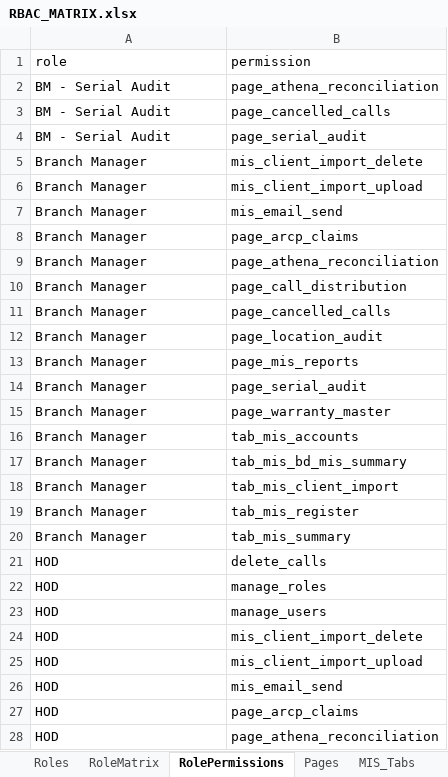
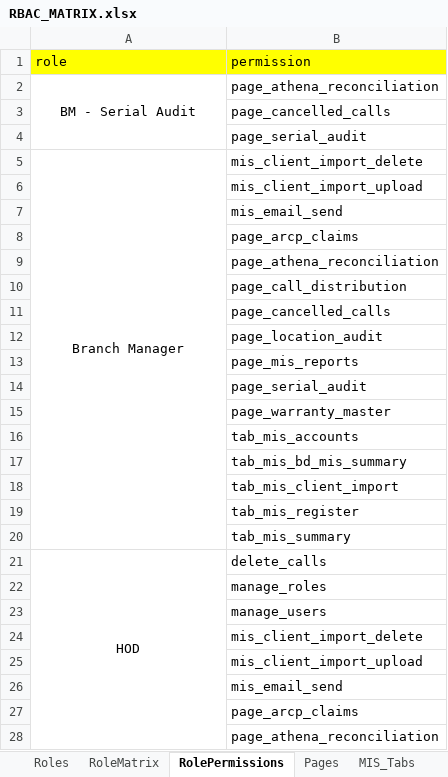
Before and after one commit to Vishun-Projects/wrl-dashboard, an Excel workbook: docs/handover/07-Company-Share/Excel/RBAC_MATRIX.xlsx, sheet RolePermissions, drawn as a sheet; only a part is shown; values as stored, in another font and other column widths than the file's, no borders; the diff covers the shown part only; the diff names each change by its address in the sheet, - before the commit and + after, or states it on an @@ line.

```diff
--- a/docs/handover/07-Company-Share/Excel/RBAC_MATRIX.xlsx (sheet RolePermissions)
+++ b/docs/handover/07-Company-Share/Excel/RBAC_MATRIX.xlsx (sheet RolePermissions)
-A1:B1 fill: none
+A1:B1 fill: #FFFF00
-A2 alignment: left
+A2 alignment: center
+A2:A4 merged
-A3:A4 (role): BM - Serial Audit
+A3:A4 (role): (empty)
-A5 alignment: left
+A5 alignment: center
+A5:A20 merged
-A6:A20 (role): Branch Manager
+A6:A20 (role): (empty)
-A21 alignment: left
+A21 alignment: center
+A21:A41 merged
-A22:A28 (role): HOD
+A22:A28 (role): (empty)
```
Also changed, not shown: 59 edited cells, cell formats and merged cells elsewhere in this sheet, sheet RoleMatrix, sheet Pages, sheet Roles, sheet Capabilities, sheet MIS_Tabs, 8 other files.
